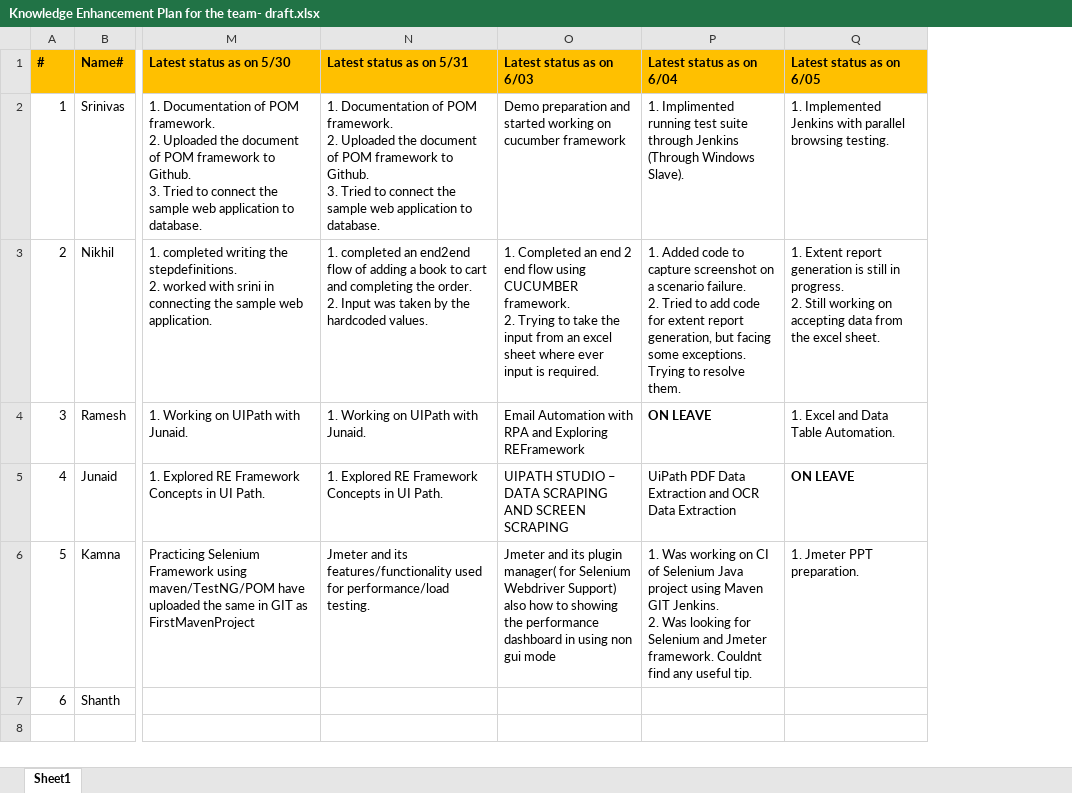
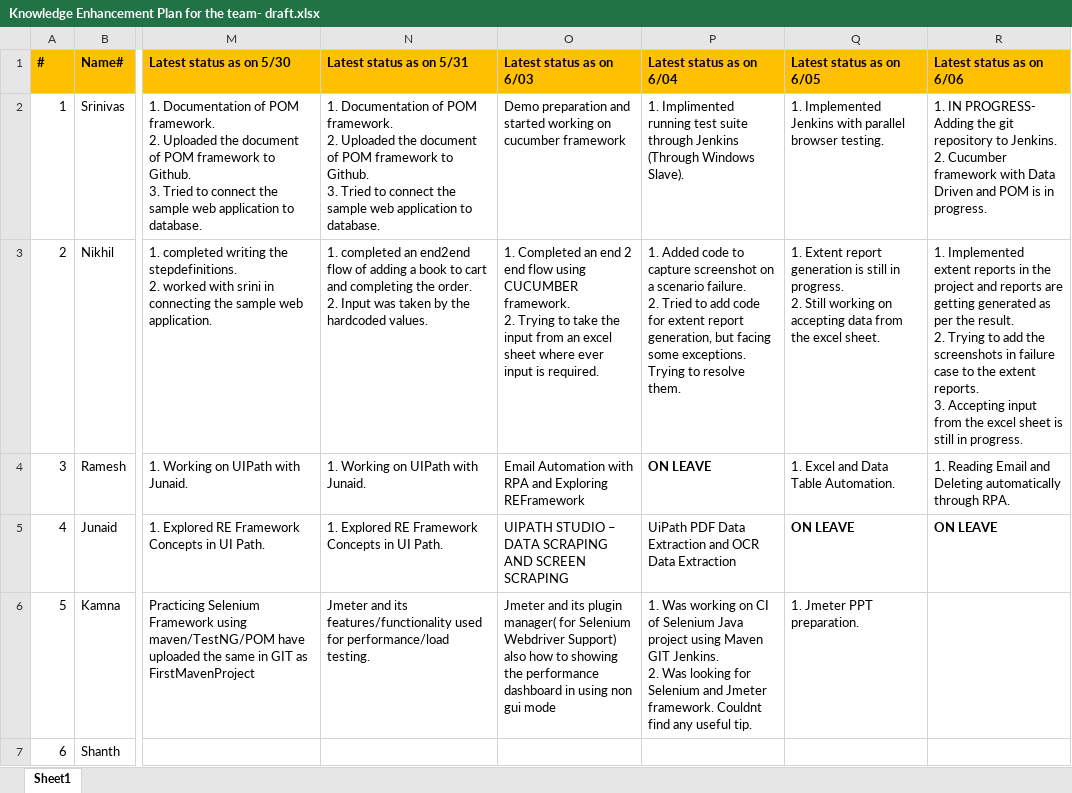
Before and after one commit to kamnaVerma/KamnaGupta, an Excel workbook: Knowledge Enhancement Plan for the team- draft.xlsx, sheet Sheet1, drawn as a sheet; only a part is shown, gaps mark what is left out; values as stored, in another font and other column widths than the file's, no borders; ↵ is a line break in a cell; the diff names each change by its address in the sheet, - before the commit and + after, or states it on an @@ line.

Commit message:
Updated status of Nikhil, Srinivas and Ramesh for 06/06/2019

```diff
--- a/Knowledge Enhancement Plan for the team- draft.xlsx (sheet Sheet1)
+++ b/Knowledge Enhancement Plan for the team- draft.xlsx (sheet Sheet1)
+column R (Latest status as on 6/06), rows 2-5: 1. IN PROGRESS- Adding the git repository to Jenkins. ↵ 2. Cucumber framework with Data Driven and POM is in progress. | 1. Implemented extent reports in the project and reports are getting generated as per the result. ↵ 2. Trying to add the screenshots in failure case to the extent reports. ↵ 3. Accepting input from the excel sheet is still in progress. | 1. Reading Email and Deleting automatically through RPA. | ON LEAVE
-Q2 (Latest status as on 6/05): …with parallel browsing testing.
+Q2 (Latest status as on 6/05): …with parallel browser testing.
```
